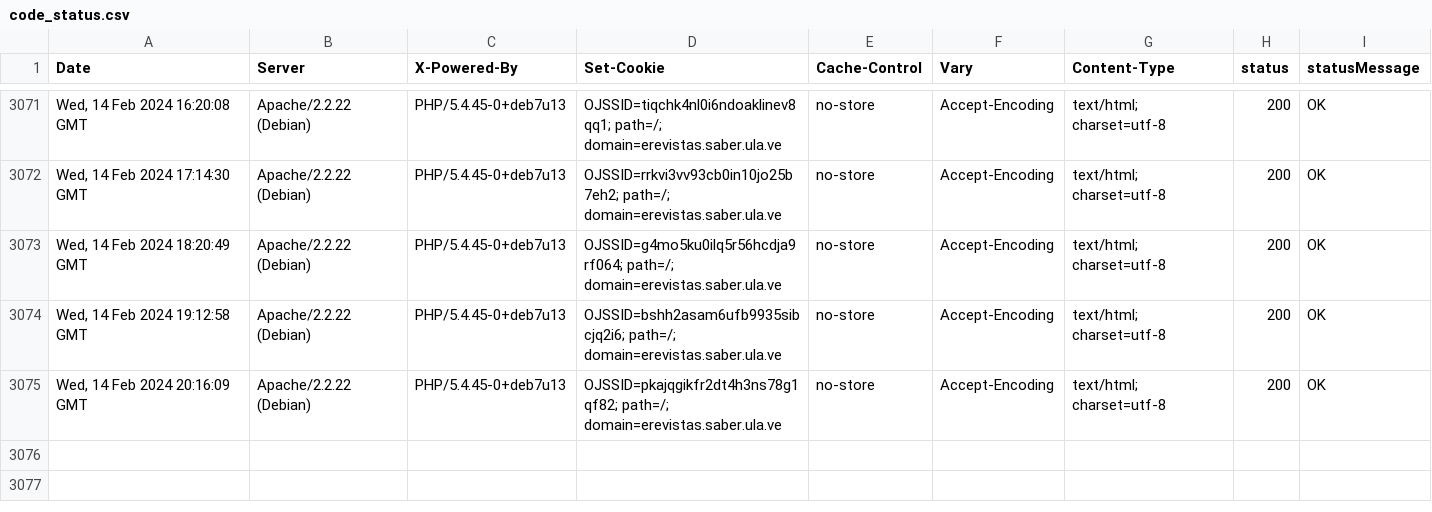
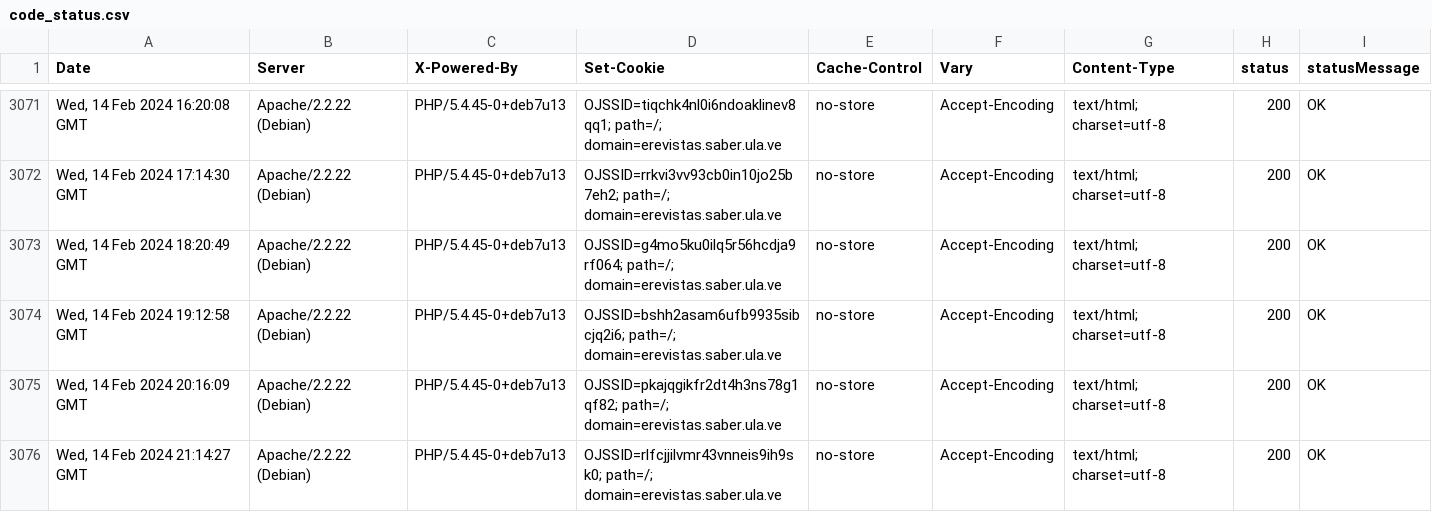
Before and after one commit to luismmontilla/EcotropicosWebStatus, a CSV file: code_status.csv, drawn as a sheet; only a part is shown, gaps mark what is left out; the diff names each change by its address in the sheet, - before the commit and + after, or states it on an @@ line.

Commit message:
Append data to CSV

```diff
--- a/code_status.csv
+++ b/code_status.csv
+row 3076: Wed, 14 Feb 2024 21:14:27 GMT | Apache/2.2.22 (Debian) | PHP/5.4.45-0+deb7u13 | OJSSID=rlfcjjilvmr43vnneis9ih9sk0; path=/; domain=erevistas.saber.ula.ve | no-store | Accept-Encoding | text/html; charset=utf-8 | 200 | OK
```
